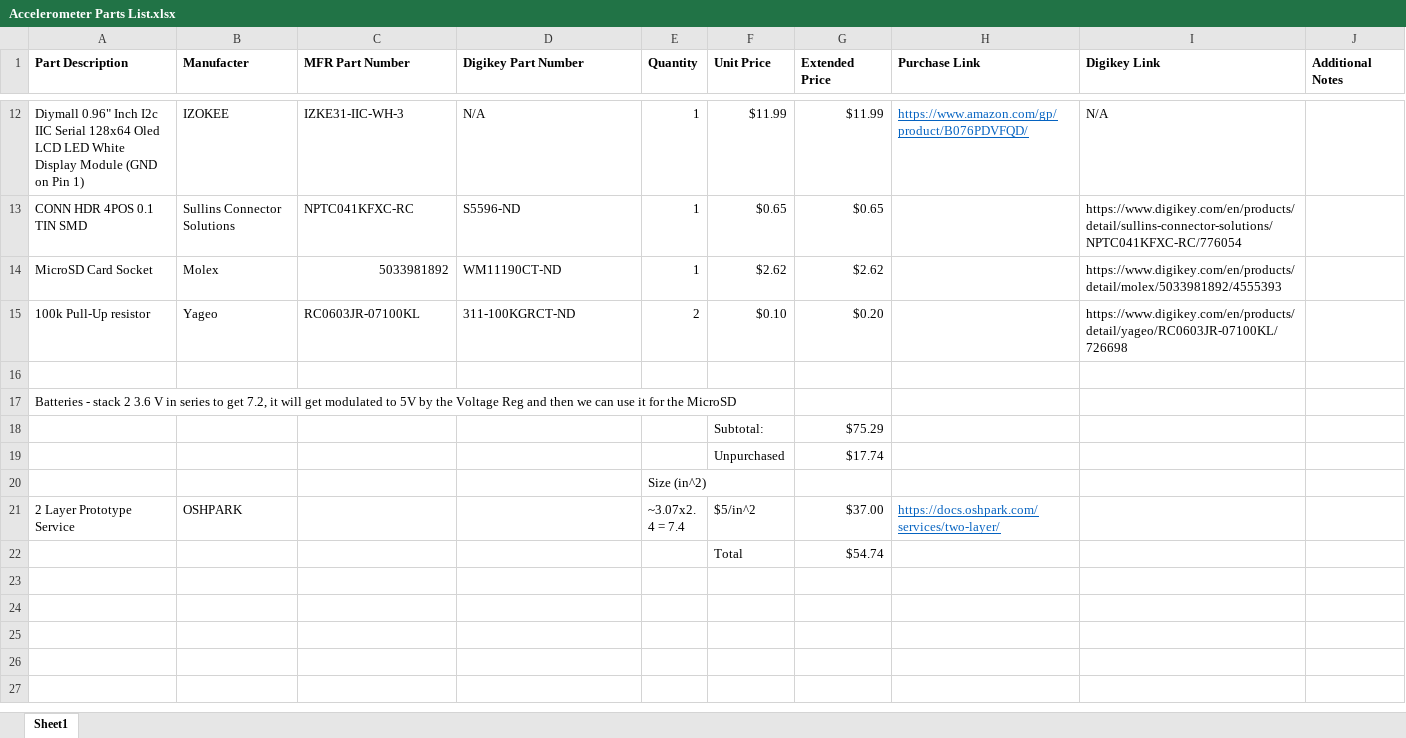
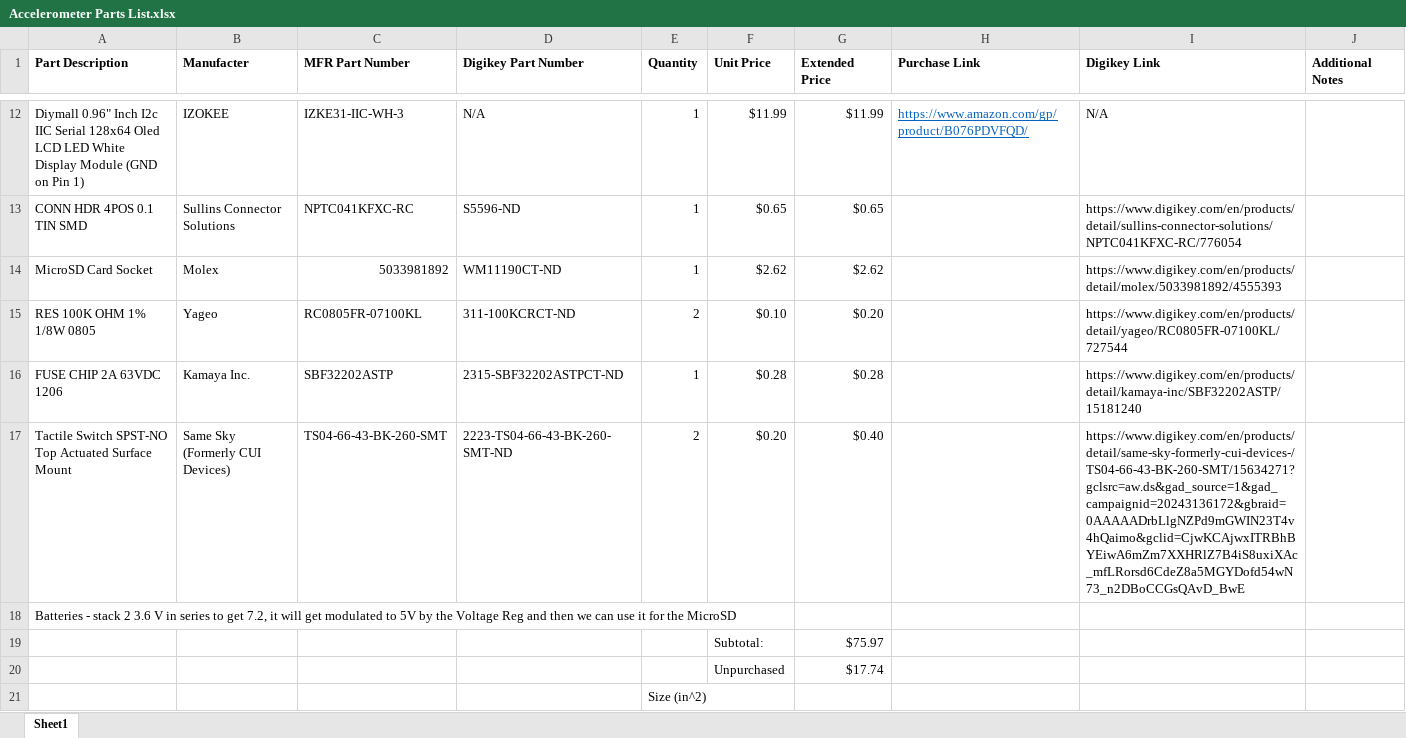
Before and after one commit to JamesRop/VIMS-Accelerometer-PCB, an Excel workbook: Accelerometer Parts List.xlsx, sheet Sheet1, drawn as a sheet; only a part is shown, gaps mark what is left out; the shorter side is filled out with more unchanged rows; values as stored, in another font and other column widths than the file's, no borders; addresses are those after the commit; the diff names each change by its address in the sheet, - before the commit and + after, or states it on an @@ line.

Commit message:
updated parts list

```diff
--- a/Accelerometer Parts List.xlsx (sheet Sheet1)
+++ b/Accelerometer Parts List.xlsx (sheet Sheet1)
-A15 (Part Description): 100k Pull-Up resistor
+A15 (Part Description): RES 100K OHM 1% 1/8W 0805
-C15 (MFR Part Number): RC0603JR-07100KL
+C15 (MFR Part Number): RC0805FR-07100KL
-D15 (Digikey Part Number): 311-100KGRCT-ND
+D15 (Digikey Part Number): 311-100KCRCT-ND
-I15 (Digikey Link): https://www.digikey.com/en/products/detail/yageo/RC0603JR-07100KL/726698
+I15 (Digikey Link): https://www.digikey.com/en/products/detail/yageo/RC0805FR-07100KL/727544
-row 16: (empty)
+row 16: FUSE CHIP 2A 63VDC 1206 | Kamaya Inc. | SBF32202ASTP | 2315-SBF32202ASTPCT-ND | 1 | $0.28 | $0.28 |  | https://www.digikey.com/en/products/detail/kamaya-inc/SBF32202ASTP/15181240
+row 17: Tactile Switch SPST-NO Top Actuated Surface Mount | Same Sky (Formerly CUI Devices) | TS04-66-43-BK-260-SMT | 2223-TS04-66-43-BK-260-SMT-ND | 2 | $0.20 | $0.40 |  | https://www.digikey.com/en/products/detail/same-sky-formerly-cui-devices-/TS04-66-43-BK-260-SMT/15634271?gclsrc=aw.ds&gad_source=1&gad_campaignid=20243136172&gbraid=0AAAAADrbLlgNZPd9mGWIN23T4v4hQaimo&gclid=CjwKCAjwxITRBhBYEiwA6mZm7XXHRlZ7B4iS8uxiXAc_mfLRorsd6CdeZ8a5MGYDofd54wN73_n2DBoCCGsQAvD_BwE
-G19 (Extended Price): $75.29
+G19 (Extended Price): $75.97
```
